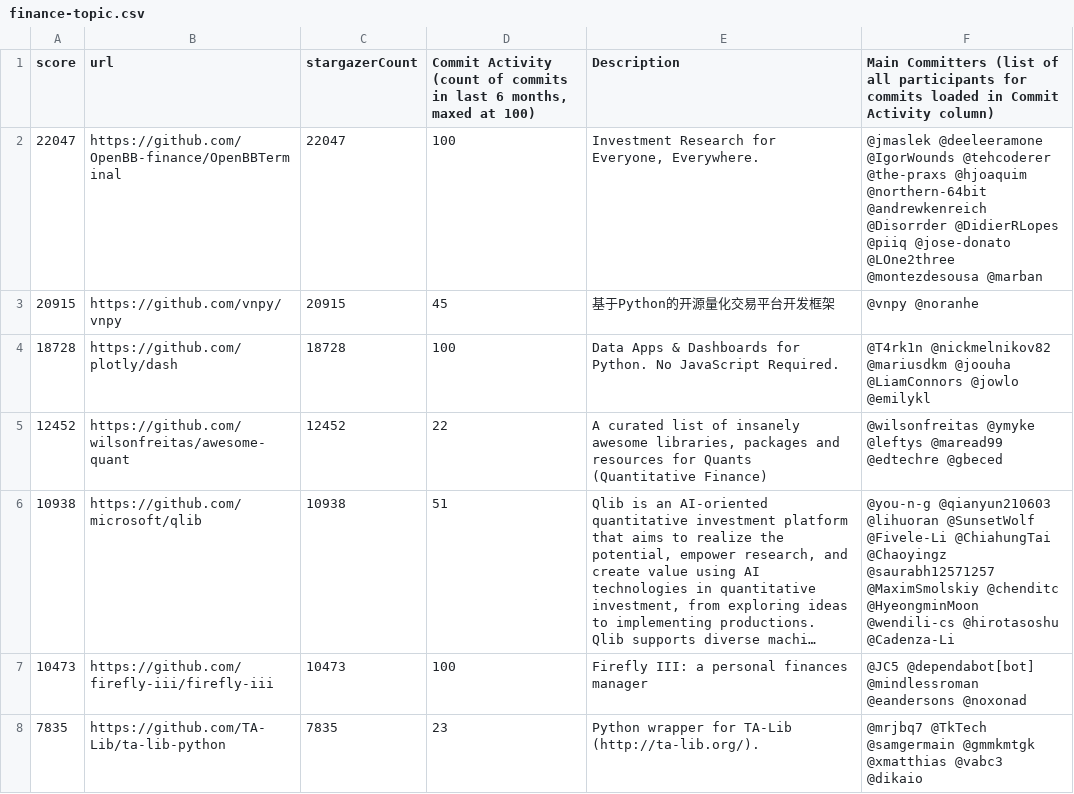
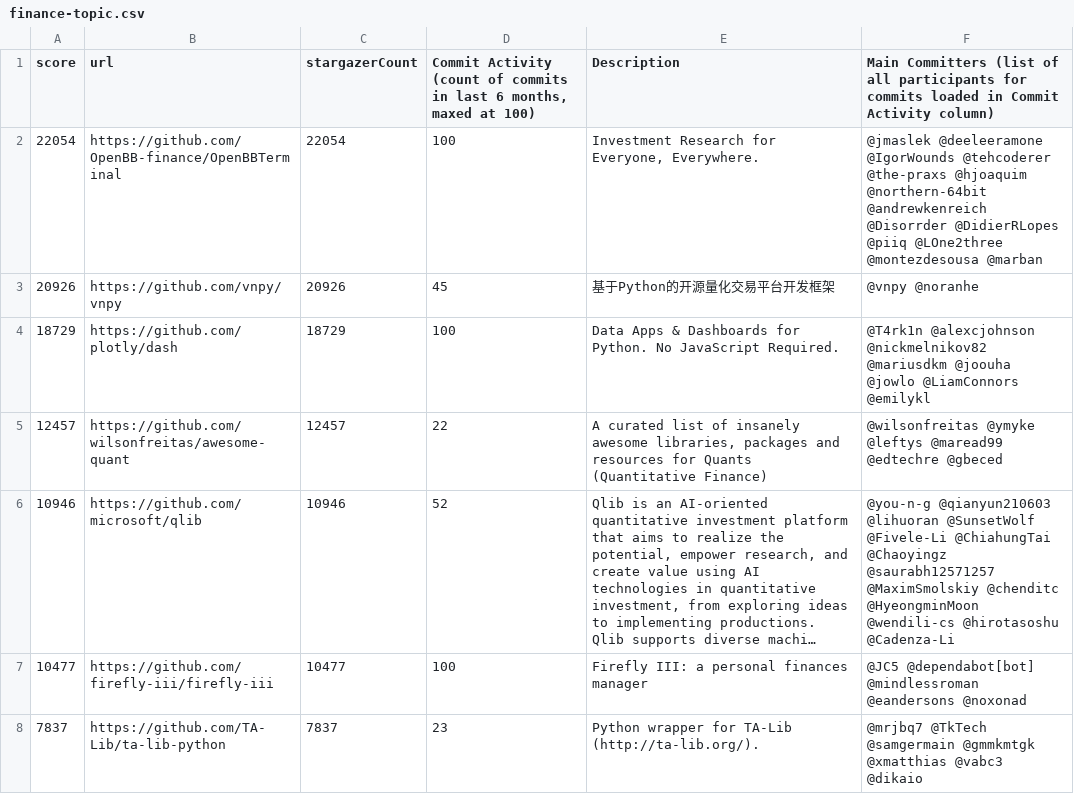
Before and after one commit to finos-labs/project-analysis, a CSV file: finance-topic.csv, drawn as a sheet; only a part is shown; long unchanged cells end in …; the diff covers the shown part only; the diff names each change by its address in the sheet, - before the commit and + after, or states it on an @@ line.

Commit message:
Landscape Scanning Generated File

```diff
--- a/finance-topic.csv
+++ b/finance-topic.csv
-A2 (score): 22047
+A2 (score): 22054
-C2 (stargazerCount): 22047
+C2 (stargazerCount): 22054
-F2: …@DidierRLopes @piiq @jose-donato @LOne2three @montezdesousa…
+F2: …@DidierRLopes @piiq @LOne2three @montezdesousa…
-A3 (score): 20915
+A3 (score): 20926
-C3 (stargazerCount): 20915
+C3 (stargazerCount): 20926
-A4 (score): 18728
+A4 (score): 18729
-C4 (stargazerCount): 18728
+C4 (stargazerCount): 18729
-F4: @T4rk1n @nickmelnikov82 @mariusdkm @joouha @LiamConnors @jowlo @emilykl
+F4: @T4rk1n @alexcjohnson @nickmelnikov82 @mariusdkm @joouha @jowlo @LiamConnors @emilykl
-A5 (score): 12452
+A5 (score): 12457
-C5 (stargazerCount): 12452
+C5 (stargazerCount): 12457
-A6 (score): 10938
+A6 (score): 10946
-C6 (stargazerCount): 10938
+C6 (stargazerCount): 10946
-D6: 51
+D6: 52
-A7 (score): 10473
+A7 (score): 10477
-C7 (stargazerCount): 10473
+C7 (stargazerCount): 10477
-A8 (score): 7835
+A8 (score): 7837
-C8 (stargazerCount): 7835
+C8 (stargazerCount): 7837
```
Also changed, not shown: 3 added rows, 3 removed rows and 98 edited cells elsewhere in this file.
